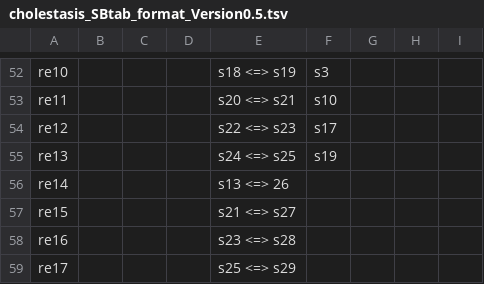
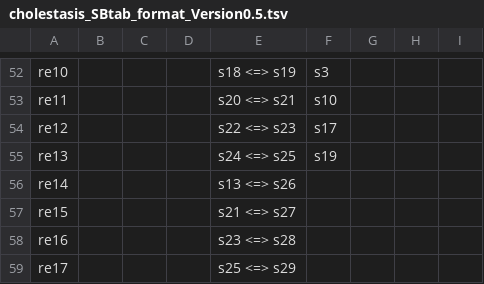
Before and after one commit to ontox-hu/ontox-phymdos, a TSV file: data/example_files/cholestasis_SBtab_format_Version0.5.tsv, drawn as a sheet; only a part is shown, gaps mark what is left out.

```diff
--- a/data/example_files/cholestasis_SBtab_format_Version0.5.tsv
+++ b/data/example_files/cholestasis_SBtab_format_Version0.5.tsv
@@ -55,3 +55,3 @@ re12				s22 <=> s23	s17
 re13				s24 <=> s25	s19			
-re14				s13 <=> 26				
+re14				s13 <=> s26				
 re15				s21 <=> s27				
```
Also changed, not shown: app/definitions.tsv, data/example_files/celldesigner_exampleV1.tsv, 34 other files.
